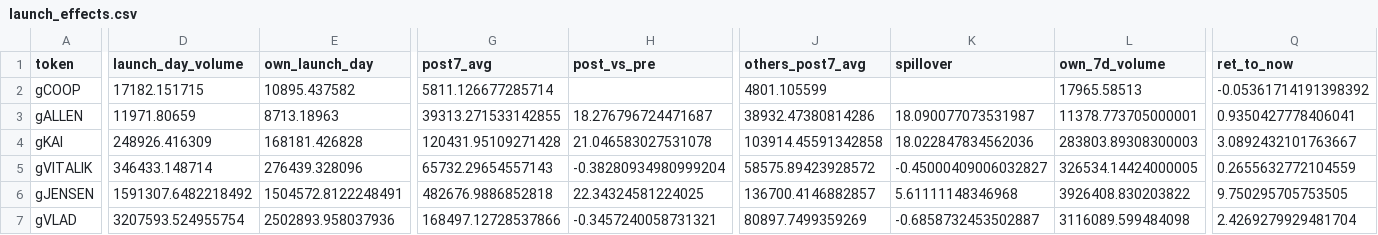
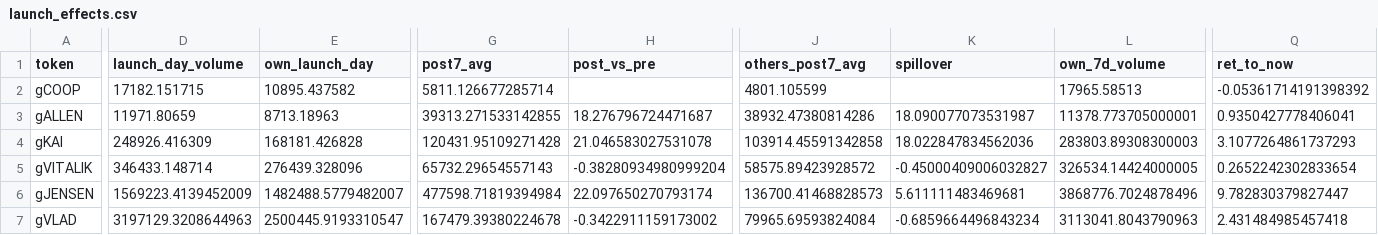
Before and after one commit to ozzyxbt/grail-analytics, a CSV file: out/launch_effects.csv, drawn as a sheet; only a part is shown, gaps mark what is left out; the diff covers the shown part only; the diff names each change by its address in the sheet, - before the commit and + after, or states it on an @@ line.

```diff
--- a/out/launch_effects.csv
+++ b/out/launch_effects.csv
-Q4 (ret_to_now): 3.0892432101763667
+Q4 (ret_to_now): 3.1077264861737293
-Q5 (ret_to_now): 0.2655632772104559
+Q5 (ret_to_now): 0.2652242302833654
-D6 (launch_day_volume): 1591307.6482218492
+D6 (launch_day_volume): 1569223.4139452009
-E6 (own_launch_day): 1504572.8122248491
+E6 (own_launch_day): 1482488.5779482007
-G6 (post7_avg): 482676.9886852818
+G6 (post7_avg): 477598.71819394984
-H6 (post_vs_pre): 22.34324581224025
+H6 (post_vs_pre): 22.097650270793174
-J6 (others_post7_avg): 136700.4146882857
+J6 (others_post7_avg): 136700.41468828573
-K6 (spillover): 5.61111148346968
+K6 (spillover): 5.611111483469681
-L6 (own_7d_volume): 3926408.830203822
+L6 (own_7d_volume): 3868776.7024878496
-Q6 (ret_to_now): 9.750295705753505
+Q6 (ret_to_now): 9.782830379827447
-D7 (launch_day_volume): 3207593.524955754
+D7 (launch_day_volume): 3197129.3208644963
-E7 (own_launch_day): 2502893.958037936
+E7 (own_launch_day): 2500445.9193310547
-G7 (post7_avg): 168497.12728537866
+G7 (post7_avg): 167479.39380224678
-H7 (post_vs_pre): -0.3457240058731321
+H7 (post_vs_pre): -0.3422911159173002
-J7 (others_post7_avg): 80897.7499359269
+J7 (others_post7_avg): 79965.69593824084
-K7 (spillover): -0.6858732453502887
+K7 (spillover): -0.6859664496843234
-L7 (own_7d_volume): 3116089.599484098
+L7 (own_7d_volume): 3113041.8043790963
-Q7 (ret_to_now): 2.4269279929481704
+Q7 (ret_to_now): 2.431484985457418
```
Also changed, not shown: 24 edited cells elsewhere in this file, out/exclusive_mint_cohorts.csv, out/grailist.csv, 17 other files.
